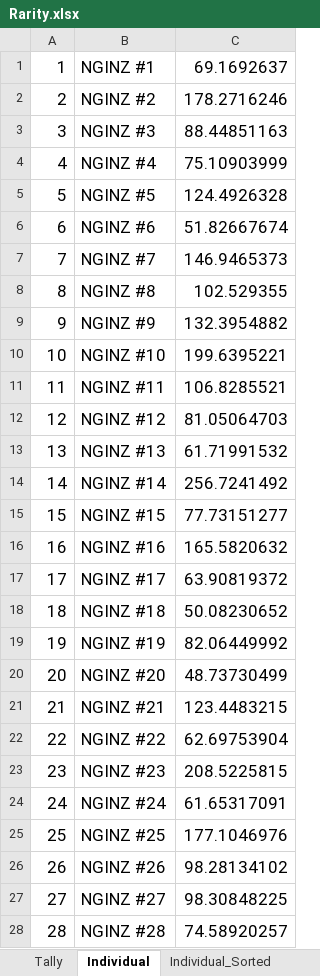
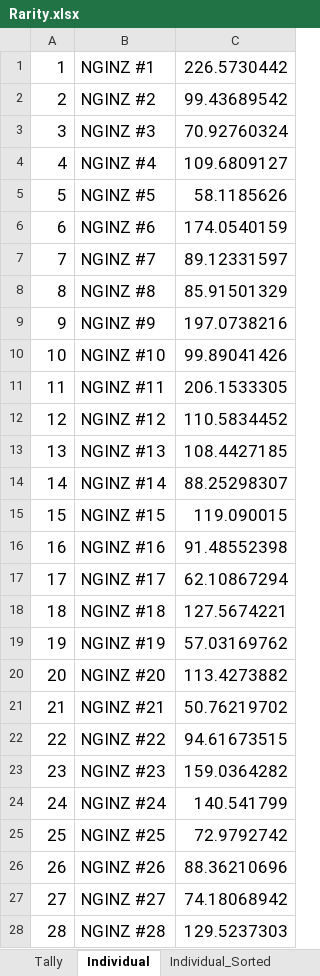
Before and after one commit to guzziride/video-source-code-create-nft-collection, an Excel workbook: Rarity.xlsx, sheet Individual, drawn as a sheet; only a part is shown; values as stored, in another font and other column widths than the file's, no borders; the diff covers the shown part only; the diff names each change by its address in the sheet, - before the commit and + after, or states it on an @@ line.

```diff
--- a/Rarity.xlsx (sheet Individual)
+++ b/Rarity.xlsx (sheet Individual)
-C1: 69.1692637
+C1: 226.5730442
-C2: 178.2716246
+C2: 99.43689542
-C3: 88.44851163
+C3: 70.92760324
-C4: 75.10903999
+C4: 109.6809127
-C5: 124.4926328
+C5: 58.1185626
-C6: 51.82667674
+C6: 174.0540159
-C7: 146.9465373
+C7: 89.12331597
-C8: 102.529355
+C8: 85.91501329
-C9: 132.3954882
+C9: 197.0738216
-C10: 199.6395221
+C10: 99.89041426
-C11: 106.8285521
+C11: 206.1533305
-C12: 81.05064703
+C12: 110.5834452
-C13: 61.71991532
+C13: 108.4427185
-C14: 256.7241492
+C14: 88.25298307
-C15: 77.73151277
+C15: 119.090015
-C16: 165.5820632
+C16: 91.48552398
-C17: 63.90819372
+C17: 62.10867294
-C18: 50.08230652
+C18: 127.5674221
-C19: 82.06449992
+C19: 57.03169762
-C20: 48.73730499
+C20: 113.4273882
-C21: 123.4483215
+C21: 50.76219702
-C22: 62.69753904
+C22: 94.61673515
-C23: 208.5225815
+C23: 159.0364282
-C24: 61.65317091
+C24: 140.541799
-C25: 177.1046976
+C25: 72.9792742
-C26: 98.28134102
+C26: 88.36210696
-C27: 98.30848225
+C27: 74.18068942
-C28: 74.58920257
+C28: 129.5237303
```
Also changed, not shown: 972 edited cells elsewhere in this sheet, sheet Individual_Sorted, sheet Tally, charts or pictures, 11 other files.
